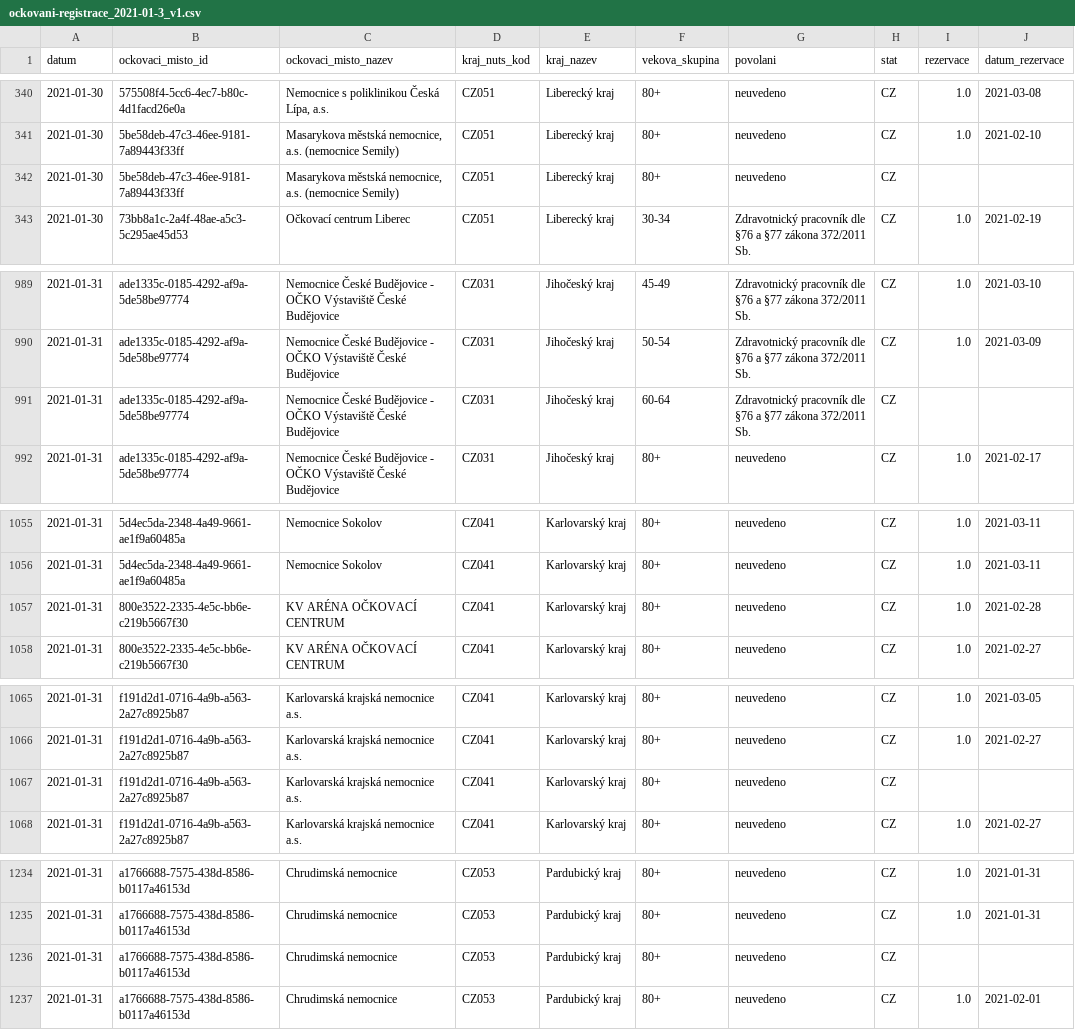
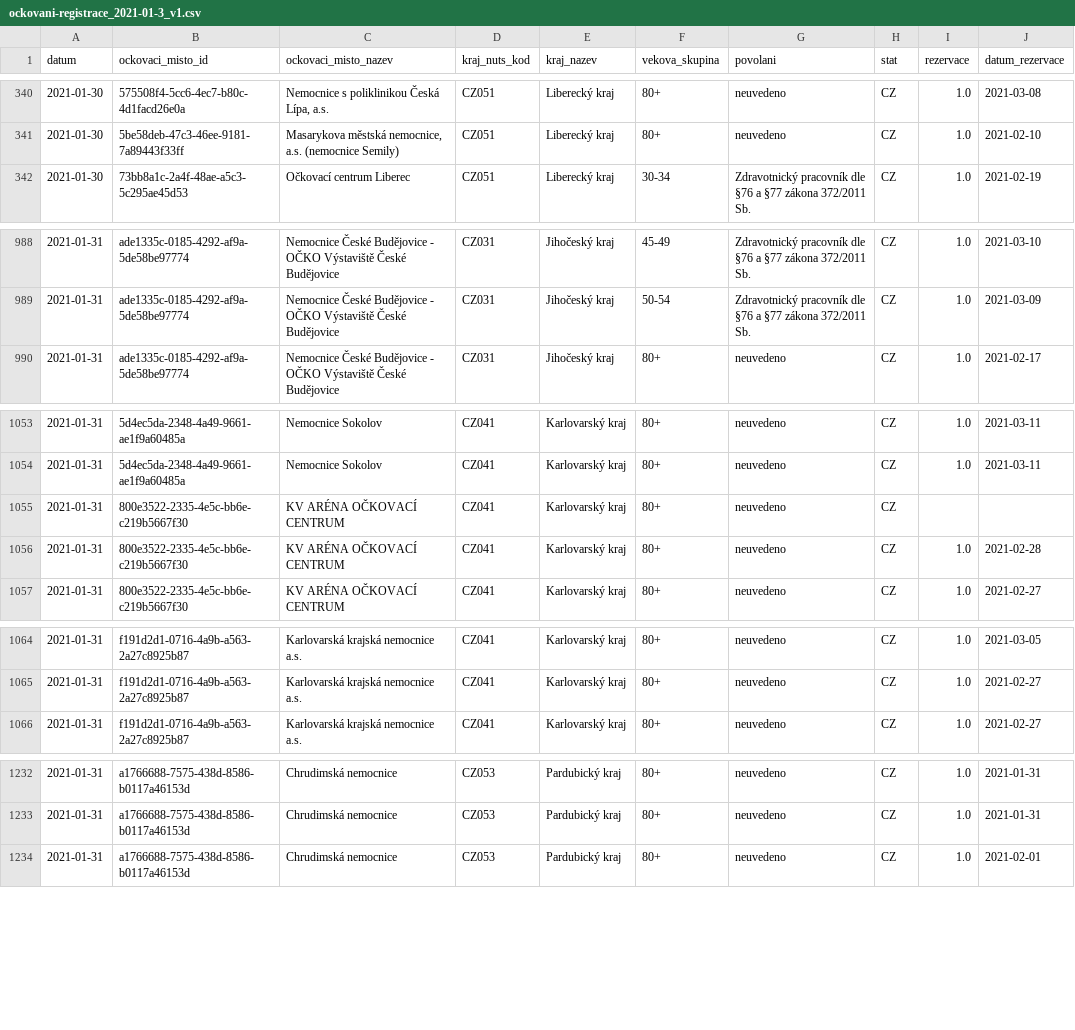
Before and after one commit to michalskop/mzcr-cz-covid-19-data, a CSV file: ockovani-registrace_2021-01-3_v1.csv, drawn as a sheet; only a part is shown, gaps mark what is left out; the diff covers the shown part only.

```diff
--- a/ockovani-registrace_2021-01-3_v1.csv
+++ b/ockovani-registrace_2021-01-3_v1.csv
@@ -341,3 +341,2 @@ datum,ockovaci_misto_id,ockovaci_misto_nazev,kraj_nuts_kod,kraj_nazev,vekova_sku
 2021-01-30,5be58deb-47c3-46ee-9181-7a89443f33ff,"Masarykova městská nemocnice, a.s. (nemocnice Semily)",CZ051,Liberecký kraj,80+,neuvedeno,CZ,1.0,2021-02-10
-2021-01-30,5be58deb-47c3-46ee-9181-7a89443f33ff,"Masarykova městská nemocnice, a.s. (nemocnice Semily)",CZ051,Liberecký kraj,80+,neuvedeno,CZ,,
 2021-01-30,73bb8a1c-2a4f-48ae-a5c3-5c295ae45d53,Očkovací centrum Liberec,CZ051,Liberecký kraj,30-34,Zdravotnický pracovník dle §76 a §77 zákona 372/2011  Sb.,CZ,1.0,2021-02-19
@@ -990,3 +989,2 @@ datum,ockovaci_misto_id,ockovaci_misto_nazev,kraj_nuts_kod,kraj_nazev,vekova_sku
 2021-01-31,ade1335c-0185-4292-af9a-5de58be97774,Nemocnice České Budějovice - OČKO Výstaviště České Budějovice,CZ031,Jihočeský kraj,50-54,Zdravotnický pracovník dle §76 a §77 zákona 372/2011  Sb.,CZ,1.0,2021-03-09
-2021-01-31,ade1335c-0185-4292-af9a-5de58be97774,Nemocnice České Budějovice - OČKO Výstaviště České Budějovice,CZ031,Jihočeský kraj,60-64,Zdravotnický pracovník dle §76 a §77 zákona 372/2011  Sb.,CZ,,
 2021-01-31,ade1335c-0185-4292-af9a-5de58be97774,Nemocnice České Budějovice - OČKO Výstaviště České Budějovice,CZ031,Jihočeský kraj,80+,neuvedeno,CZ,1.0,2021-02-17
@@ -1056,2 +1054,3 @@ datum,ockovaci_misto_id,ockovaci_misto_nazev,kraj_nuts_kod,kraj_nazev,vekova_sku
 2021-01-31,5d4ec5da-2348-4a49-9661-ae1f9a60485a,Nemocnice Sokolov,CZ041,Karlovarský kraj,80+,neuvedeno,CZ,1.0,2021-03-11
+2021-01-31,800e3522-2335-4e5c-bb6e-c219b5667f30,KV ARÉNA OČKOVACÍ CENTRUM,CZ041,Karlovarský kraj,80+,neuvedeno,CZ,,
 2021-01-31,800e3522-2335-4e5c-bb6e-c219b5667f30,KV ARÉNA OČKOVACÍ CENTRUM,CZ041,Karlovarský kraj,80+,neuvedeno,CZ,1.0,2021-02-28
@@ -1066,3 +1065,2 @@ datum,ockovaci_misto_id,ockovaci_misto_nazev,kraj_nuts_kod,kraj_nazev,vekova_sku
 2021-01-31,f191d2d1-0716-4a9b-a563-2a27c8925b87,Karlovarská krajská nemocnice a.s.,CZ041,Karlovarský kraj,80+,neuvedeno,CZ,1.0,2021-02-27
-2021-01-31,f191d2d1-0716-4a9b-a563-2a27c8925b87,Karlovarská krajská nemocnice a.s.,CZ041,Karlovarský kraj,80+,neuvedeno,CZ,,
 2021-01-31,f191d2d1-0716-4a9b-a563-2a27c8925b87,Karlovarská krajská nemocnice a.s.,CZ041,Karlovarský kraj,80+,neuvedeno,CZ,1.0,2021-02-27
@@ -1235,3 +1233,2 @@ datum,ockovaci_misto_id,ockovaci_misto_nazev,kraj_nuts_kod,kraj_nazev,vekova_sku
 2021-01-31,a1766688-7575-438d-8586-b0117a46153d,Chrudimská nemocnice,CZ053,Pardubický kraj,80+,neuvedeno,CZ,1.0,2021-01-31
-2021-01-31,a1766688-7575-438d-8586-b0117a46153d,Chrudimská nemocnice,CZ053,Pardubický kraj,80+,neuvedeno,CZ,,
 2021-01-31,a1766688-7575-438d-8586-b0117a46153d,Chrudimská nemocnice,CZ053,Pardubický kraj,80+,neuvedeno,CZ,1.0,2021-02-01
```
Also changed, not shown: 6 edited cells elsewhere in this file, 3 other files.
